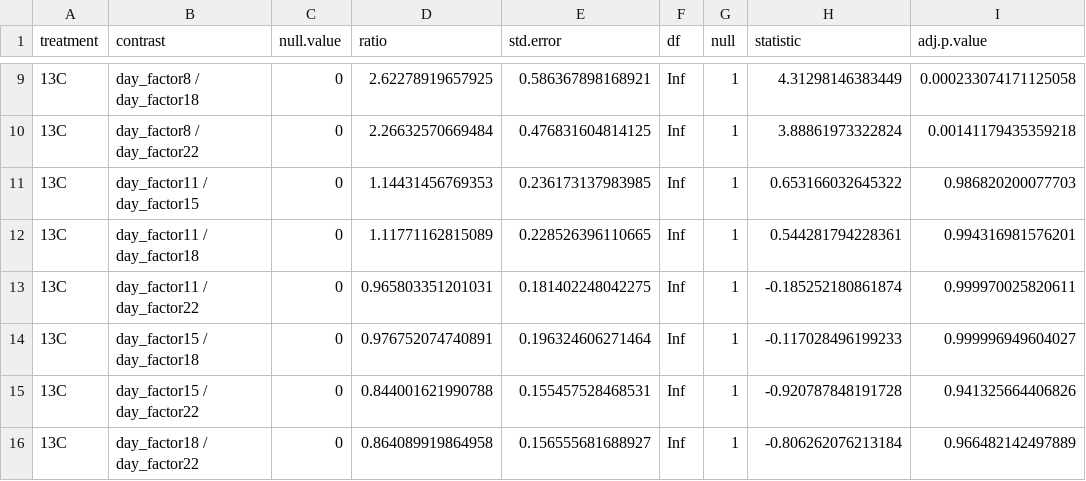
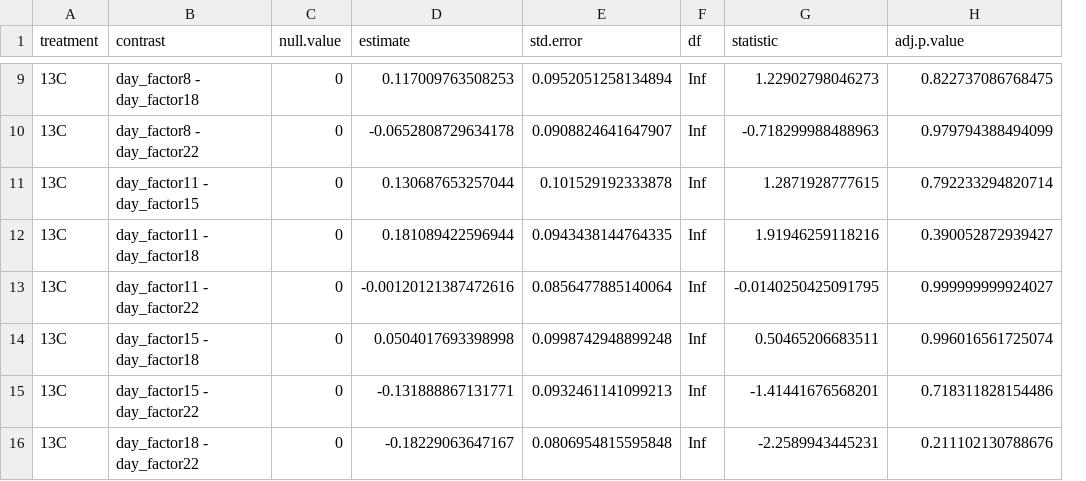
Before and after one commit to yaaminiv/green-crab-metabolomics, a CSV file: output/03-TTR-analysis/TTRmodelSex4_factor-emmeans-dayTemp.csv, drawn as a sheet; only a part is shown, gaps mark what is left out; removed rows and columns are numbered as before the commit, all else as after; the diff covers the shown part only; the diff names each change by its address in the sheet, - before the commit and + after, or states it on an @@ line.

```diff
--- a/output/03-TTR-analysis/TTRmodelSex4_factor-emmeans-dayTemp.csv
+++ b/output/03-TTR-analysis/TTRmodelSex4_factor-emmeans-dayTemp.csv
-column D (ratio), rows 9-16: 2.62278919657925 | 2.26632570669484 | 1.14431456769353 | 1.11771162815089 | 0.965803351201031 | 0.976752074740891 | 0.844001621990788 | 0.864089919864958
+column D (estimate), rows 9-16: 0.117009763508253 | -0.0652808729634178 | 0.130687653257044 | 0.181089422596944 | -0.00120121387472616 | 0.0504017693398998 | -0.131888867131771 | -0.18229063647167
-column G (null), rows 9-16: all 1
-B9 (contrast): day_factor8 / day_factor18
+B9 (contrast): day_factor8 - day_factor18
-E9 (std.error): 0.586367898168921
+E9 (std.error): 0.0952051258134894
-G9 (statistic): 4.31298146383449
+G9 (statistic): 1.22902798046273
-H9 (adj.p.value): 0.000233074171125058
+H9 (adj.p.value): 0.822737086768475
-B10 (contrast): day_factor8 / day_factor22
+B10 (contrast): day_factor8 - day_factor22
-E10 (std.error): 0.476831604814125
+E10 (std.error): 0.0908824641647907
-G10 (statistic): 3.88861973322824
+G10 (statistic): -0.718299988488963
-H10 (adj.p.value): 0.00141179435359218
+H10 (adj.p.value): 0.979794388494099
-B11 (contrast): day_factor11 / day_factor15
+B11 (contrast): day_factor11 - day_factor15
-E11 (std.error): 0.236173137983985
+E11 (std.error): 0.101529192333878
-G11 (statistic): 0.653166032645322
+G11 (statistic): 1.2871928777615
-H11 (adj.p.value): 0.986820200077703
+H11 (adj.p.value): 0.792233294820714
-B12 (contrast): day_factor11 / day_factor18
+B12 (contrast): day_factor11 - day_factor18
-E12 (std.error): 0.228526396110665
+E12 (std.error): 0.0943438144764335
-G12 (statistic): 0.544281794228361
+G12 (statistic): 1.91946259118216
-H12 (adj.p.value): 0.994316981576201
+H12 (adj.p.value): 0.390052872939427
-B13 (contrast): day_factor11 / day_factor22
+B13 (contrast): day_factor11 - day_factor22
-E13 (std.error): 0.181402248042275
+E13 (std.error): 0.0856477885140064
-G13 (statistic): -0.185252180861874
+G13 (statistic): -0.0140250425091795
-H13 (adj.p.value): 0.999970025820611
+H13 (adj.p.value): 0.999999999924027
-B14 (contrast): day_factor15 / day_factor18
+B14 (contrast): day_factor15 - day_factor18
-E14 (std.error): 0.196324606271464
+E14 (std.error): 0.0998742948899248
-G14 (statistic): -0.117028496199233
+G14 (statistic): 0.50465206683511
-H14 (adj.p.value): 0.999996949604027
+H14 (adj.p.value): 0.996016561725074
-B15 (contrast): day_factor15 / day_factor22
+B15 (contrast): day_factor15 - day_factor22
-E15 (std.error): 0.155457528468531
+E15 (std.error): 0.0932461141099213
-G15 (statistic): -0.920787848191728
+G15 (statistic): -1.41441676568201
-H15 (adj.p.value): 0.941325664406826
+H15 (adj.p.value): 0.718311828154486
-B16 (contrast): day_factor18 / day_factor22
+B16 (contrast): day_factor18 - day_factor22
-E16 (std.error): 0.156555681688927
+E16 (std.error): 0.0806954815595848
-G16 (statistic): -0.806262076213184
+G16 (statistic): -2.2589943445231
-H16 (adj.p.value): 0.966482142497889
+H16 (adj.p.value): 0.211102130788676
```
Also changed, not shown: 148 edited cells elsewhere in this file, output/03-TTR-analysis/TTRmodelSex4-emmeans-tempDay.csv, output/03-TTR-analysis/TTRmodelSex4-emmeans-tempSex.csv.
